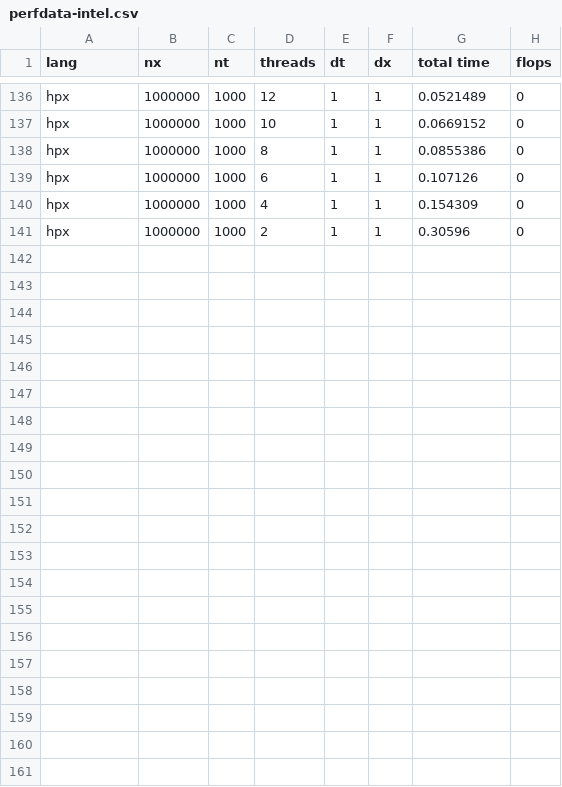
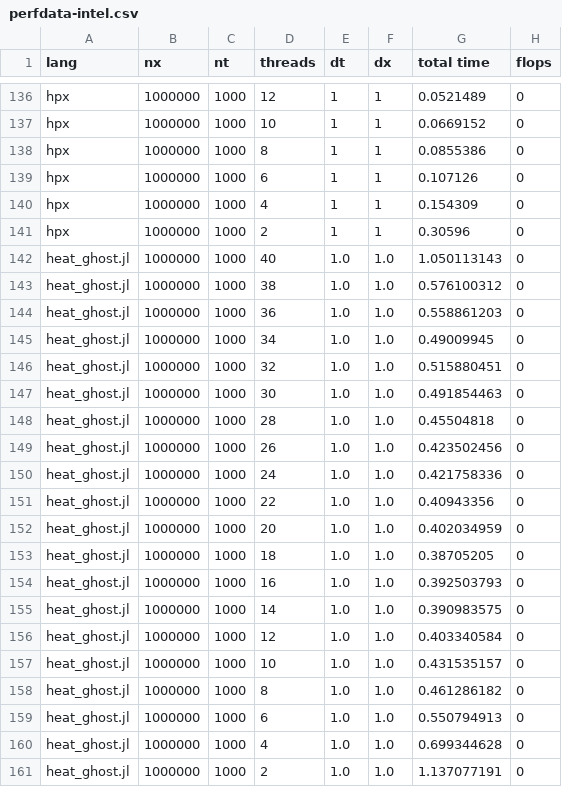
Before and after one commit to diehlpk/async_heat_equation, a CSV file: perfdata-intel.csv, drawn as a sheet; only a part is shown, gaps mark what is left out; the diff names each change by its address in the sheet, - before the commit and + after, or states it on an @@ line.

```diff
--- a/perfdata-intel.csv
+++ b/perfdata-intel.csv
+row 142: heat_ghost.jl | 1000000 | 1000 | 40 | 1.0 | 1.0 | 1.050113143 | 0
+row 143: heat_ghost.jl | 1000000 | 1000 | 38 | 1.0 | 1.0 | 0.576100312 | 0
+row 144: heat_ghost.jl | 1000000 | 1000 | 36 | 1.0 | 1.0 | 0.558861203 | 0
+row 145: heat_ghost.jl | 1000000 | 1000 | 34 | 1.0 | 1.0 | 0.49009945 | 0
+row 146: heat_ghost.jl | 1000000 | 1000 | 32 | 1.0 | 1.0 | 0.515880451 | 0
+row 147: heat_ghost.jl | 1000000 | 1000 | 30 | 1.0 | 1.0 | 0.491854463 | 0
+row 148: heat_ghost.jl | 1000000 | 1000 | 28 | 1.0 | 1.0 | 0.45504818 | 0
+row 149: heat_ghost.jl | 1000000 | 1000 | 26 | 1.0 | 1.0 | 0.423502456 | 0
+row 150: heat_ghost.jl | 1000000 | 1000 | 24 | 1.0 | 1.0 | 0.421758336 | 0
+row 151: heat_ghost.jl | 1000000 | 1000 | 22 | 1.0 | 1.0 | 0.40943356 | 0
+row 152: heat_ghost.jl | 1000000 | 1000 | 20 | 1.0 | 1.0 | 0.402034959 | 0
+row 153: heat_ghost.jl | 1000000 | 1000 | 18 | 1.0 | 1.0 | 0.38705205 | 0
+row 154: heat_ghost.jl | 1000000 | 1000 | 16 | 1.0 | 1.0 | 0.392503793 | 0
+row 155: heat_ghost.jl | 1000000 | 1000 | 14 | 1.0 | 1.0 | 0.390983575 | 0
+row 156: heat_ghost.jl | 1000000 | 1000 | 12 | 1.0 | 1.0 | 0.403340584 | 0
+row 157: heat_ghost.jl | 1000000 | 1000 | 10 | 1.0 | 1.0 | 0.431535157 | 0
+row 158: heat_ghost.jl | 1000000 | 1000 | 8 | 1.0 | 1.0 | 0.461286182 | 0
+row 159: heat_ghost.jl | 1000000 | 1000 | 6 | 1.0 | 1.0 | 0.550794913 | 0
+row 160: heat_ghost.jl | 1000000 | 1000 | 4 | 1.0 | 1.0 | 0.699344628 | 0
+row 161: heat_ghost.jl | 1000000 | 1000 | 2 | 1.0 | 1.0 | 1.137077191 | 0
```
Also changed, not shown: 2 other files.
